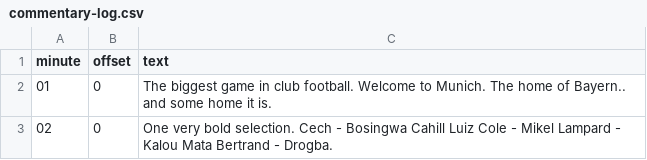
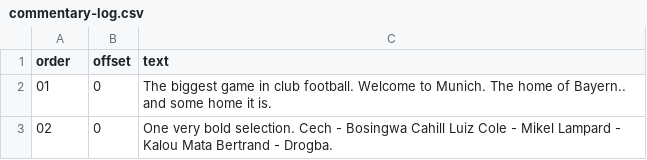
Before and after one commit to TheChelsOrg/19thMayBot, a CSV file: commentary-log.csv, drawn as a sheet; only a part is shown.

Commit message:
Update commentary-log.csv

```diff
--- a/commentary-log.csv
+++ b/commentary-log.csv
@@ -1,2 +1,2 @@
-minute,offset,text
+order,offset,text
 01,0,"The biggest game in club football. Welcome to Munich. The home of Bayern.. and some home it is."
```
